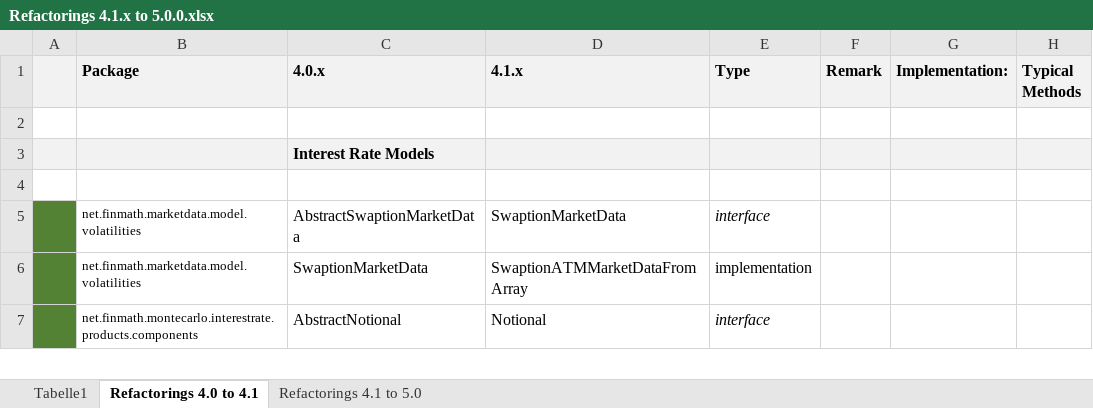
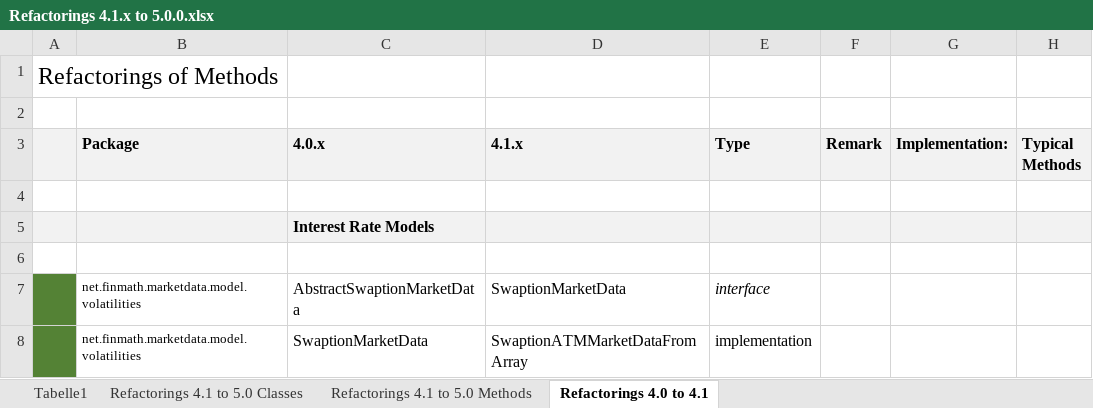
Before and after one commit to finmath/finmath-lib, an Excel workbook: docs/refactoring-4.1.x-to-5.0.0/Refactorings 4.1.x to 5.0.0.xlsx, sheet Refactorings 4.0 to 4.1, drawn as a sheet; only a part is shown; the shorter side is filled out with more unchanged rows; values as stored, in another font and other column widths than the file's, no borders; the diff names each change by its address in the sheet, - before the commit and + after, or states it on an @@ line.

```diff
--- a/docs/refactoring-4.1.x-to-5.0.0/Refactorings 4.1.x to 5.0.0.xlsx (sheet Refactorings 4.0 to 4.1)
+++ b/docs/refactoring-4.1.x-to-5.0.0/Refactorings 4.1.x to 5.0.0.xlsx (sheet Refactorings 4.0 to 4.1)
-sheet tab: Refactorings 4.1 to 5.0
+sheet tab: Refactorings 4.1 to 5.0 Classes
+sheet tab: Refactorings 4.1 to 5.0 Methods
@@ sheet tab order changed: Tabelle1 | Refactorings 4.1 to 5.0 Classes | Refactorings 4.1 to 5.0 Methods | Refactorings 4.0 to 4.1 @@
+row 1: Refactorings of Methods
+row 2: (empty)
```
Also changed, not shown: sheet Refactorings 4.1 to 5.0 Classes, docs/Model and Product Interfaces.xlsx.
